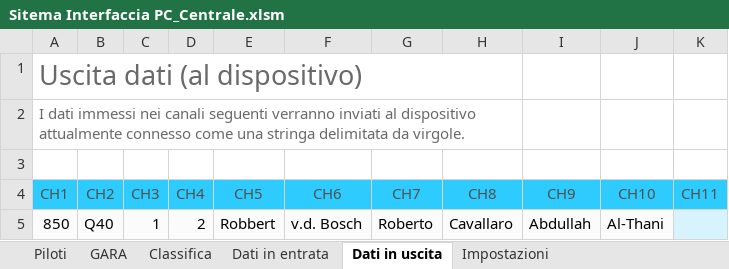
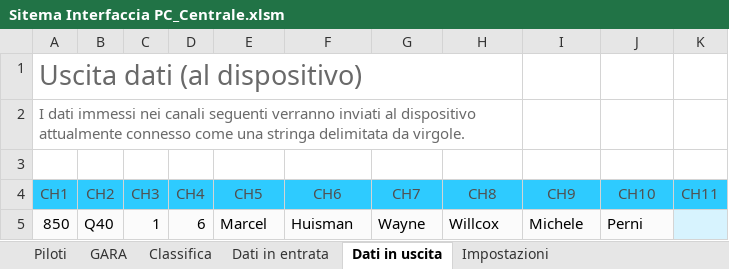
Before and after one commit to giachy96/Sistema_Pylon, an Excel workbook: Interfaccia Gara PC/Sistema Interfaccia 14_05_23/Sitema Interfaccia PC_Centrale.xlsm, sheet Dati in uscita, drawn as a sheet; only a part is shown; values as stored, in another font and other column widths than the file's, no borders; the diff names each change by its address in the sheet, - before the commit and + after, or states it on an @@ line.

```diff
--- a/Interfaccia Gara PC/Sistema Interfaccia 14_05_23/Sitema Interfaccia PC_Centrale.xlsm (sheet Dati in uscita)
+++ b/Interfaccia Gara PC/Sistema Interfaccia 14_05_23/Sitema Interfaccia PC_Centrale.xlsm (sheet Dati in uscita)
-D5 (CH4): 2
+D5 (CH4): 6
-E5 (CH5): Robbert
+E5 (CH5): Marcel
-F5 (CH6): v.d. Bosch
+F5 (CH6): Huisman
-G5 (CH7): Roberto
+G5 (CH7): Wayne
-H5 (CH8): Cavallaro
+H5 (CH8): Willcox
-I5 (CH9): Abdullah
+I5 (CH9): Michele
-J5 (CH10): Al-Thani
+J5 (CH10): Perni
```
Also changed, not shown: sheet GARA, sheet Dati in entrata, sheet Classifica, sheet Impostazioni, charts or pictures, 1 other file.
